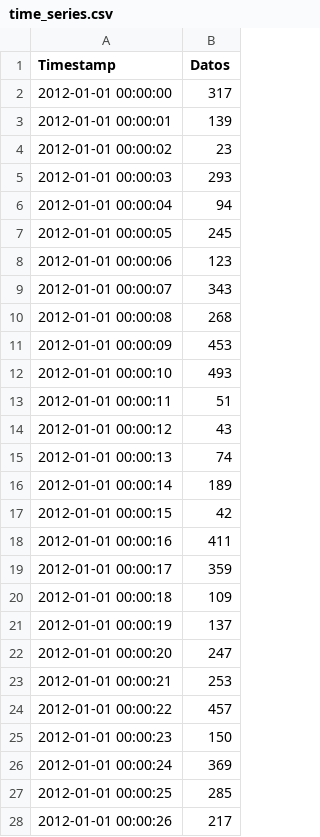
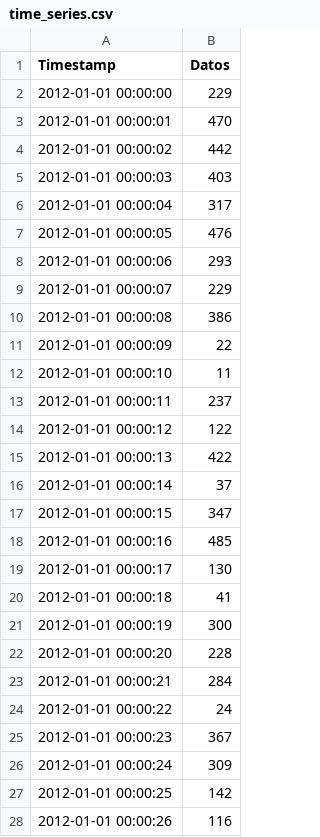
Before and after one commit to rodrigoms95/Hidro_sup, a CSV file: Clase 3/time_series.csv, drawn as a sheet; only a part is shown; the diff covers the shown part only.

```diff
--- a/Clase 3/time_series.csv
+++ b/Clase 3/time_series.csv
@@ -1,28 +1,28 @@
 Timestamp,Datos
-2012-01-01 00:00:00,317
-2012-01-01 00:00:01,139
-2012-01-01 00:00:02,23
-2012-01-01 00:00:03,293
-2012-01-01 00:00:04,94
-2012-01-01 00:00:05,245
-2012-01-01 00:00:06,123
-2012-01-01 00:00:07,343
-2012-01-01 00:00:08,268
-2012-01-01 00:00:09,453
-2012-01-01 00:00:10,493
-2012-01-01 00:00:11,51
-2012-01-01 00:00:12,43
-2012-01-01 00:00:13,74
-2012-01-01 00:00:14,189
-2012-01-01 00:00:15,42
-2012-01-01 00:00:16,411
-2012-01-01 00:00:17,359
-2012-01-01 00:00:18,109
-2012-01-01 00:00:19,137
-2012-01-01 00:00:20,247
-2012-01-01 00:00:21,253
-2012-01-01 00:00:22,457
-2012-01-01 00:00:23,150
-2012-01-01 00:00:24,369
-2012-01-01 00:00:25,285
-2012-01-01 00:00:26,217
+2012-01-01 00:00:00,229
+2012-01-01 00:00:01,470
+2012-01-01 00:00:02,442
+2012-01-01 00:00:03,403
+2012-01-01 00:00:04,317
+2012-01-01 00:00:05,476
+2012-01-01 00:00:06,293
+2012-01-01 00:00:07,229
+2012-01-01 00:00:08,386
+2012-01-01 00:00:09,22
+2012-01-01 00:00:10,11
+2012-01-01 00:00:11,237
+2012-01-01 00:00:12,122
+2012-01-01 00:00:13,422
+2012-01-01 00:00:14,37
+2012-01-01 00:00:15,347
+2012-01-01 00:00:16,485
+2012-01-01 00:00:17,130
+2012-01-01 00:00:18,41
+2012-01-01 00:00:19,300
+2012-01-01 00:00:20,228
+2012-01-01 00:00:21,284
+2012-01-01 00:00:22,24
+2012-01-01 00:00:23,367
+2012-01-01 00:00:24,309
+2012-01-01 00:00:25,142
+2012-01-01 00:00:26,116
```
Also changed, not shown: 173 edited cells elsewhere in this file, 3 other files.
